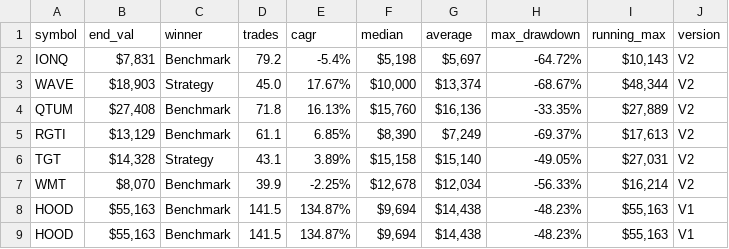
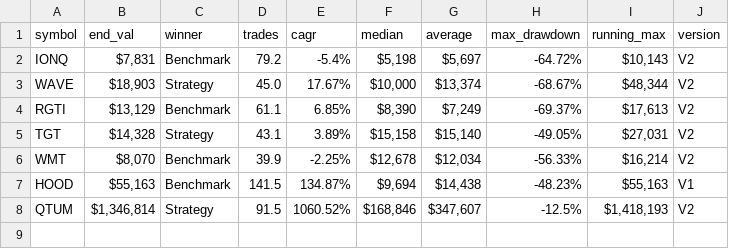
Before and after one commit to LuckyOne7777/Simple_MA-Algo_Backtester, a CSV file: CSV files/MA_backtest.csv, drawn as a sheet; removed rows and columns are numbered as before the commit, all else as after; the diff names each change by its address in the sheet, - before the commit and + after, or states it on an @@ line.

```diff
--- a/CSV files/MA_backtest.csv
+++ b/CSV files/MA_backtest.csv
-row 4: QTUM | $27,408 | Benchmark | 71.8 | 16.13% | $15,760 | $16,136 | -33.35% | $27,889 | V2
-row 9: HOOD | $55,163 | Benchmark | 141.5 | 134.87% | $9,694 | $14,438 | -48.23% | $55,163 | V1
+row 8: QTUM | $1,346,814 | Strategy | 91.5 | 1060.52% | $168,846 | $347,607 | -12.5% | $1,418,193 | V2
```
Also changed, not shown: 4 other files.
